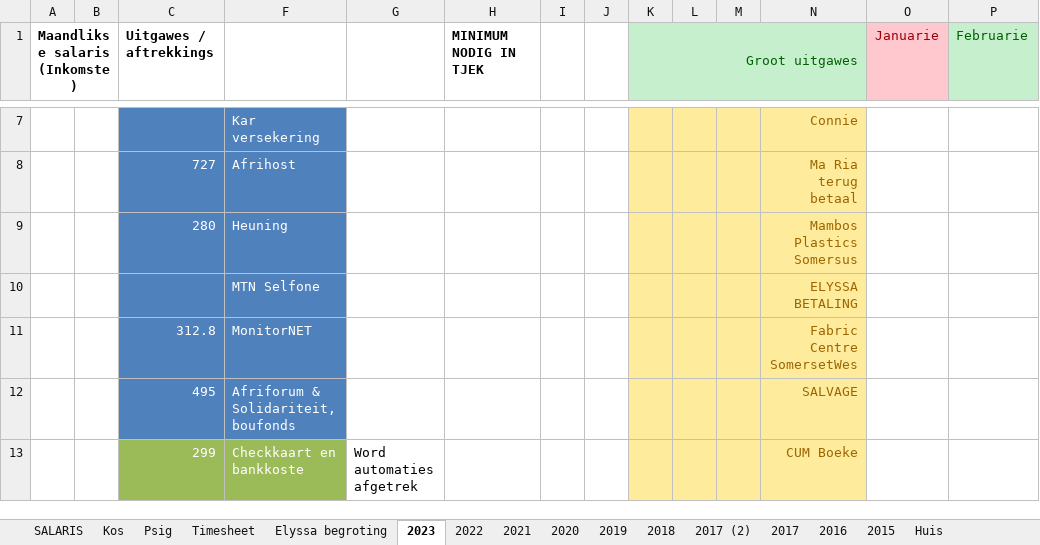
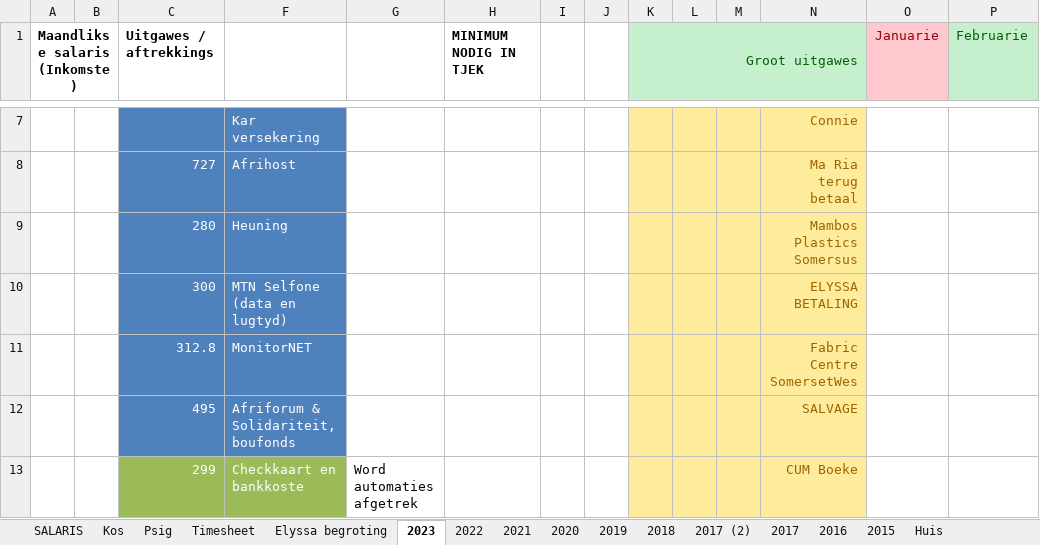
Before and after one commit to Umbopo/Umbopo, an Excel workbook: finansiele berekeninge 2015.xlsx, sheet 2023, drawn as a sheet; only a part is shown, gaps mark what is left out; values as stored, in another font and other column widths than the file's, no borders; removed rows and columns are numbered as before the commit, all else as after; rows hold the shown columns only; the diff covers the shown part only; the diff names each change by its address in the sheet, - before the commit and + after, or states it on an @@ line.

```diff
--- a/finansiele berekeninge 2015.xlsx (sheet 2023)
+++ b/finansiele berekeninge 2015.xlsx (sheet 2023)
-row 10:  |  |  | MTN Selfone |  |  |  |  |  |  |  | ELYSSA BETALING
+row 10:  |  | 300 | MTN Selfone (data en lugtyd) |  |  |  |  |  |  |  | ELYSSA BETALING
```
Also changed, not shown: 23 edited cells elsewhere in this sheet, sheet SALARIS, hidden cells, charts or pictures, 16 other files.
